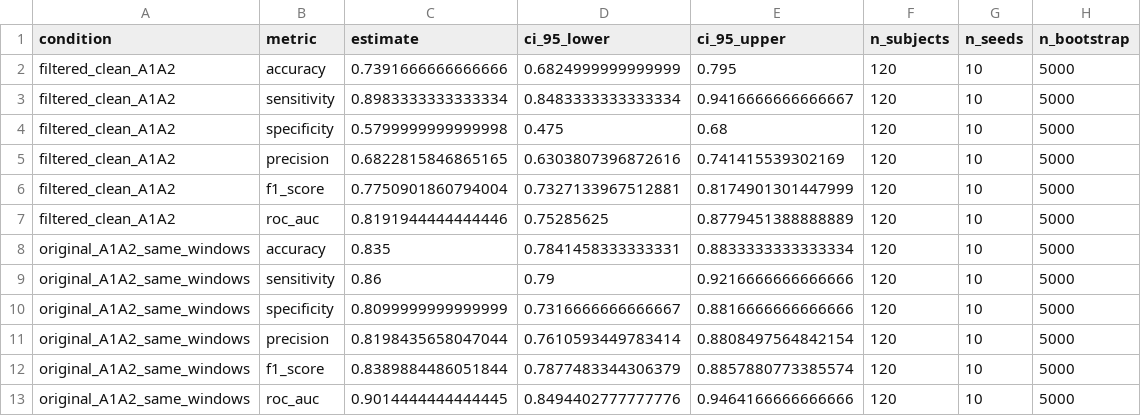
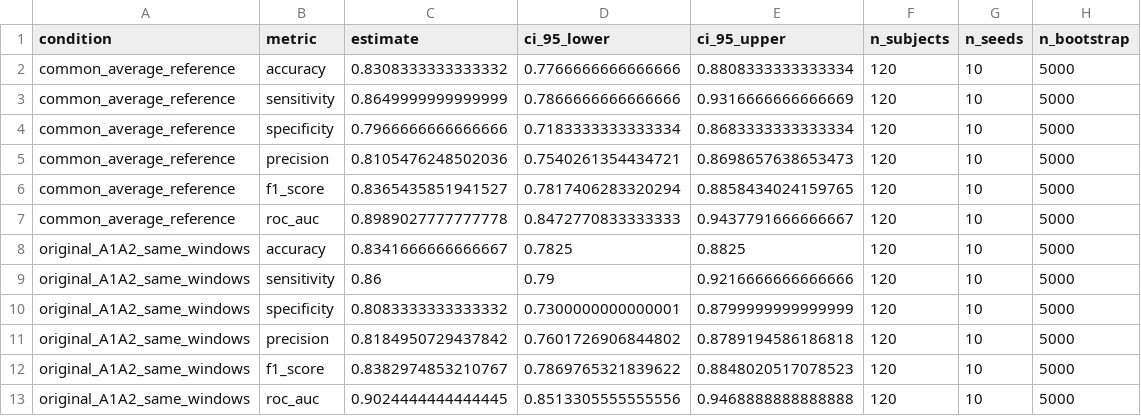
Before and after one commit to alegomezri/CTE-Net, a CSV file: supplementary_material/Supplementary Data S4/participant_metrics_95CI.csv, drawn as a sheet.

```diff
--- a/supplementary_material/Supplementary Data S4/participant_metrics_95CI.csv
+++ b/supplementary_material/Supplementary Data S4/participant_metrics_95CI.csv
@@ -1,13 +1,13 @@
 condition,metric,estimate,ci_95_lower,ci_95_upper,n_subjects,n_seeds,n_bootstrap
-filtered_clean_A1A2,accuracy,0.7391666666666666,0.6824999999999999,0.795,120,10,5000
-filtered_clean_A1A2,sensitivity,0.8983333333333334,0.8483333333333334,0.9416666666666667,120,10,5000
-filtered_clean_A1A2,specificity,0.5799999999999998,0.475,0.68,120,10,5000
-filtered_clean_A1A2,precision,0.6822815846865165,0.6303807396872616,0.741415539302169,120,10,5000
-filtered_clean_A1A2,f1_score,0.7750901860794004,0.7327133967512881,0.8174901301447999,120,10,5000
-filtered_clean_A1A2,roc_auc,0.8191944444444446,0.75285625,0.8779451388888889,120,10,5000
-original_A1A2_same_windows,accuracy,0.835,0.7841458333333331,0.8833333333333334,120,10,5000
+common_average_reference,accuracy,0.8308333333333332,0.7766666666666666,0.8808333333333334,120,10,5000
+common_average_reference,sensitivity,0.8649999999999999,0.7866666666666666,0.9316666666666669,120,10,5000
+common_average_reference,specificity,0.7966666666666666,0.7183333333333334,0.8683333333333334,120,10,5000
+common_average_reference,precision,0.8105476248502036,0.7540261354434721,0.8698657638653473,120,10,5000
+common_average_reference,f1_score,0.8365435851941527,0.7817406283320294,0.8858434024159765,120,10,5000
+common_average_reference,roc_auc,0.8989027777777778,0.8472770833333333,0.9437791666666667,120,10,5000
+original_A1A2_same_windows,accuracy,0.8341666666666667,0.7825,0.8825,120,10,5000
 original_A1A2_same_windows,sensitivity,0.86,0.79,0.9216666666666666,120,10,5000
-original_A1A2_same_windows,specificity,0.8099999999999999,0.7316666666666667,0.8816666666666666,120,10,5000
-original_A1A2_same_windows,precision,0.8198435658047044,0.7610593449783414,0.8808497564842154,120,10,5000
-original_A1A2_same_windows,f1_score,0.8389884486051844,0.7877483344306379,0.8857880773385574,120,10,5000
-original_A1A2_same_windows,roc_auc,0.9014444444444445,0.8494402777777776,0.9464166666666666,120,10,5000
+original_A1A2_same_windows,specificity,0.8083333333333332,0.7300000000000001,0.8799999999999999,120,10,5000
+original_A1A2_same_windows,precision,0.8184950729437842,0.7601726906844802,0.8789194586186818,120,10,5000
+original_A1A2_same_windows,f1_score,0.8382974853210767,0.7869765321839622,0.8848020517078523,120,10,5000
+original_A1A2_same_windows,roc_auc,0.9024444444444445,0.8513305555555556,0.9468888888888888,120,10,5000
```
Also changed, not shown: supplementary_material/Supplementary Data S4/condition_training_summary.csv, supplementary_material/Supplementary Data S4/paired_subject_predictions_by_seed.csv, 12 other files.
